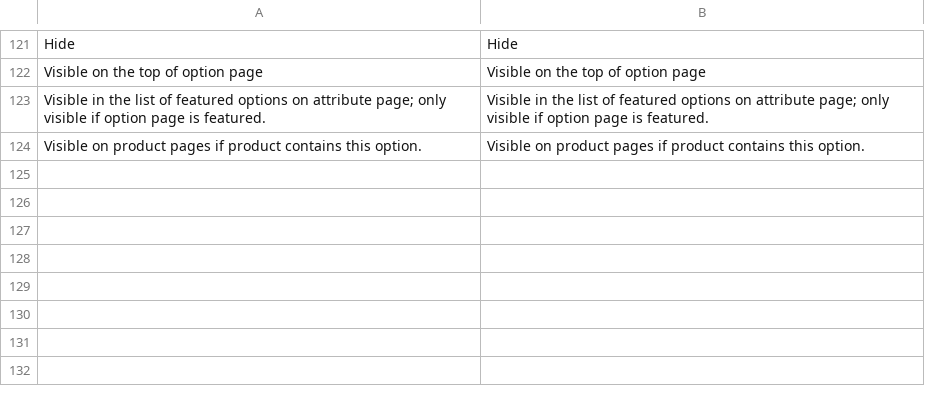
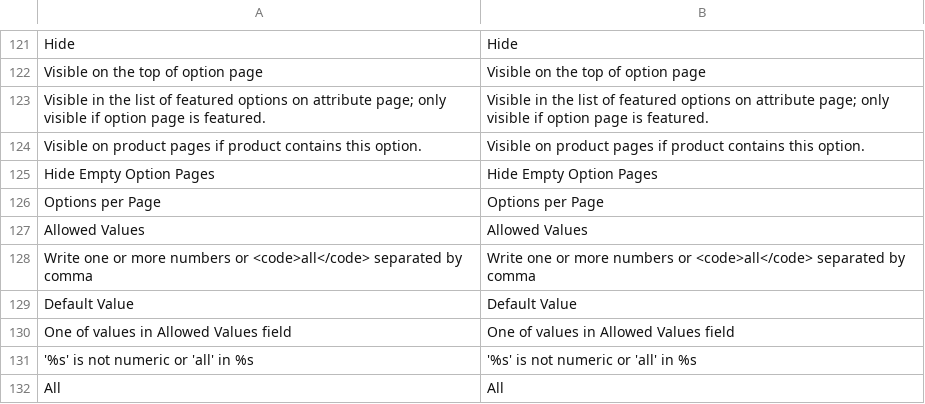
Before and after one commit to osmianski/manadev-magento, a CSV file: extensions/Mana/AttributePage/translate.csv, drawn as a sheet; only a part is shown, gaps mark what is left out.

Commit message:
Shop by brand: 67092090: paging on attribute page 67092130: don't show pages that doesnt include any product' 67092116: ipastinome home page layout XML i all brands puslapi ir neveikia

```diff
--- a/extensions/Mana/AttributePage/translate.csv
+++ b/extensions/Mana/AttributePage/translate.csv
@@ -124 +124,9 @@
 "Visible on product pages if product contains this option.","Visible on product pages if product contains this option."
+"Hide Empty Option Pages","Hide Empty Option Pages"
+"Options per Page","Options per Page"
+"Allowed Values","Allowed Values"
+"Write one or more numbers or <code>all</code> separated by comma","Write one or more numbers or <code>all</code> separated by comma"
+"Default Value","Default Value"
+"One of values in Allowed Values field","One of values in Allowed Values field"
+"'%s' is not numeric or 'all' in %s","'%s' is not numeric or 'all' in %s"
+"All","All"
```
Also changed, not shown: extensions/Mana/Admin/translate.csv, 22 other files.
